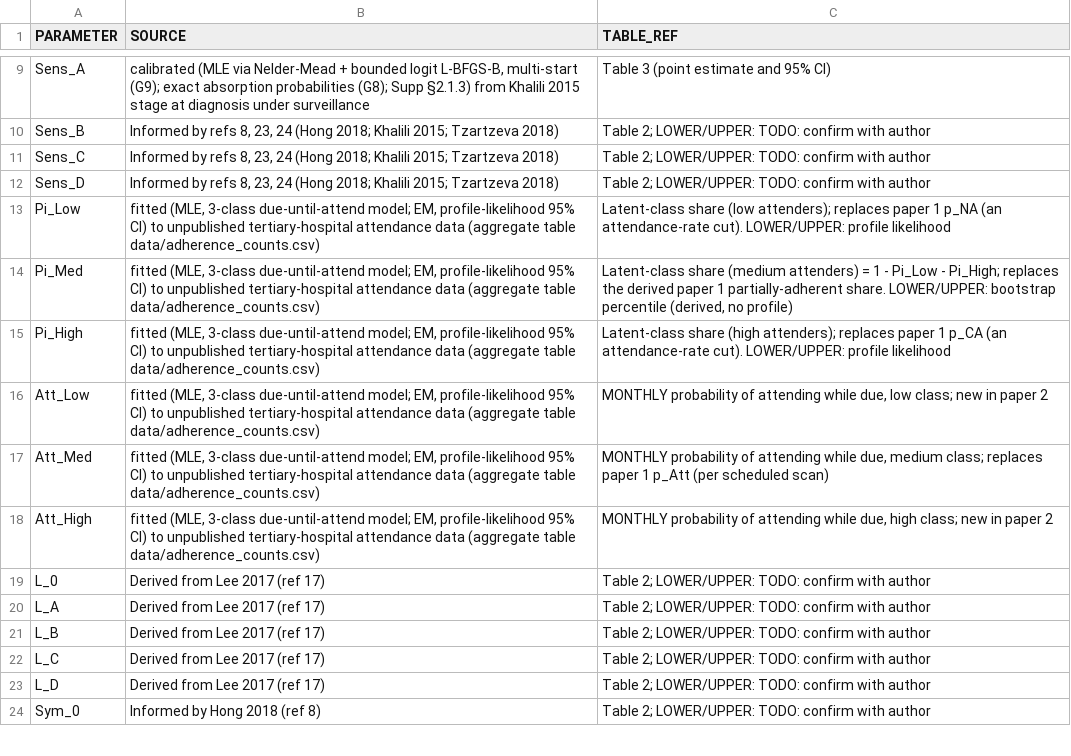
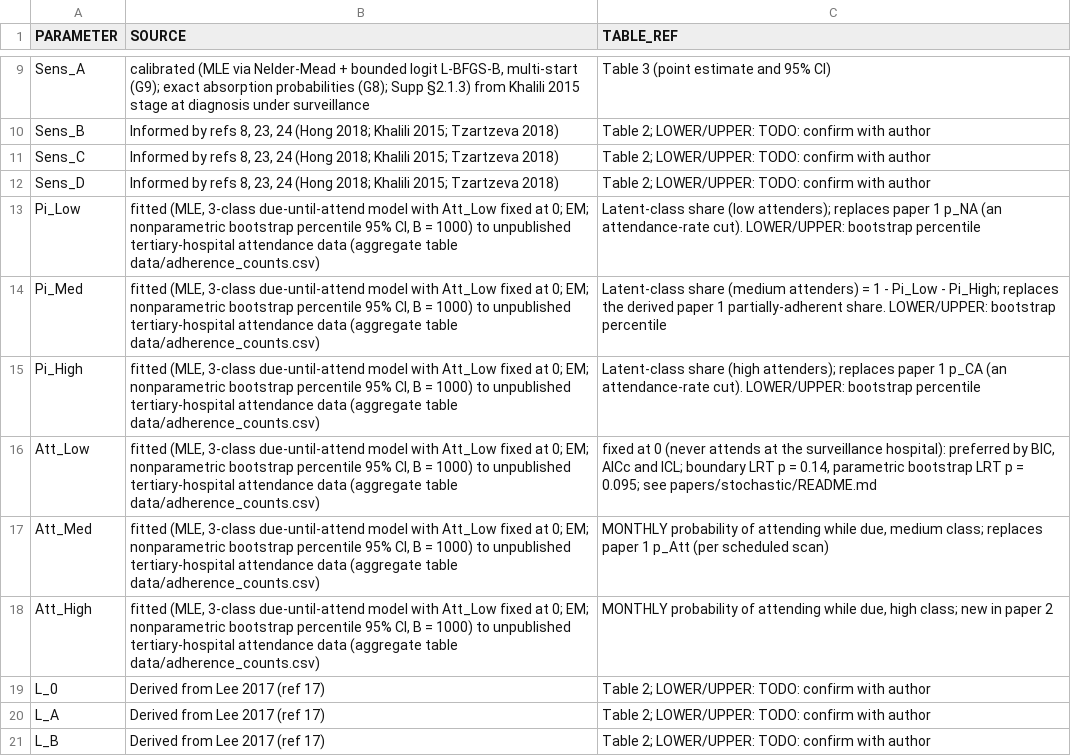
Before and after one commit to jaycrick/HCC-Model, a CSV file: papers/stochastic/data/Parameters_sources.csv, drawn as a sheet; only a part is shown, gaps mark what is left out; the shorter side is filled out with more unchanged rows.

```diff
--- a/papers/stochastic/data/Parameters_sources.csv
+++ b/papers/stochastic/data/Parameters_sources.csv
@@ -12,8 +12,8 @@ Sens_C,"Informed by refs 8, 23, 24 (Hong 2018; Khalili 2015; Tzartzeva 2018)",Ta
 Sens_D,"Informed by refs 8, 23, 24 (Hong 2018; Khalili 2015; Tzartzeva 2018)",Table 2; LOWER/UPPER: TODO: confirm with author
-Pi_Low,"fitted (MLE, 3-class due-until-attend model; EM, profile-likelihood 95% CI) to unpublished tertiary-hospital attendance data (aggregate table data/adherence_counts.csv)",Latent-class share (low attenders); replaces paper 1 p_NA (an attendance-rate cut). LOWER/UPPER: profile likelihood
-Pi_Med,"fitted (MLE, 3-class due-until-attend model; EM, profile-likelihood 95% CI) to unpublished tertiary-hospital attendance data (aggregate table data/adherence_counts.csv)","Latent-class share (medium attenders) = 1 - Pi_Low - Pi_High; replaces the derived paper 1 partially-adherent share. LOWER/UPPER: bootstrap percentile (derived, no profile)"
-Pi_High,"fitted (MLE, 3-class due-until-attend model; EM, profile-likelihood 95% CI) to unpublished tertiary-hospital attendance data (aggregate table data/adherence_counts.csv)",Latent-class share (high attenders); replaces paper 1 p_CA (an attendance-rate cut). LOWER/UPPER: profile likelihood
-Att_Low,"fitted (MLE, 3-class due-until-attend model; EM, profile-likelihood 95% CI) to unpublished tertiary-hospital attendance data (aggregate table data/adherence_counts.csv)","MONTHLY probability of attending while due, low class; new in paper 2"
-Att_Med,"fitted (MLE, 3-class due-until-attend model; EM, profile-likelihood 95% CI) to unpublished tertiary-hospital attendance data (aggregate table data/adherence_counts.csv)","MONTHLY probability of attending while due, medium class; replaces paper 1 p_Att (per scheduled scan)"
-Att_High,"fitted (MLE, 3-class due-until-attend model; EM, profile-likelihood 95% CI) to unpublished tertiary-hospital attendance data (aggregate table data/adherence_counts.csv)","MONTHLY probability of attending while due, high class; new in paper 2"
+Pi_Low,"fitted (MLE, 3-class due-until-attend model with Att_Low fixed at 0; EM; nonparametric bootstrap percentile 95% CI, B = 1000) to unpublished tertiary-hospital attendance data (aggregate table data/adherence_counts.csv)",Latent-class share (low attenders); replaces paper 1 p_NA (an attendance-rate cut). LOWER/UPPER: bootstrap percentile
+Pi_Med,"fitted (MLE, 3-class due-until-attend model with Att_Low fixed at 0; EM; nonparametric bootstrap percentile 95% CI, B = 1000) to unpublished tertiary-hospital attendance data (aggregate table data/adherence_counts.csv)",Latent-class share (medium attenders) = 1 - Pi_Low - Pi_High; replaces the derived paper 1 partially-adherent share. LOWER/UPPER: bootstrap percentile
+Pi_High,"fitted (MLE, 3-class due-until-attend model with Att_Low fixed at 0; EM; nonparametric bootstrap percentile 95% CI, B = 1000) to unpublished tertiary-hospital attendance data (aggregate table data/adherence_counts.csv)",Latent-class share (high attenders); replaces paper 1 p_CA (an attendance-rate cut). LOWER/UPPER: bootstrap percentile
+Att_Low,"fitted (MLE, 3-class due-until-attend model with Att_Low fixed at 0; EM; nonparametric bootstrap percentile 95% CI, B = 1000) to unpublished tertiary-hospital attendance data (aggregate table data/adherence_counts.csv)","fixed at 0 (never attends at the surveillance hospital): preferred by BIC, AICc and ICL; boundary LRT p = 0.14, parametric bootstrap LRT p = 0.095; see papers/stochastic/README.md"
+Att_Med,"fitted (MLE, 3-class due-until-attend model with Att_Low fixed at 0; EM; nonparametric bootstrap percentile 95% CI, B = 1000) to unpublished tertiary-hospital attendance data (aggregate table data/adherence_counts.csv)","MONTHLY probability of attending while due, medium class; replaces paper 1 p_Att (per scheduled scan)"
+Att_High,"fitted (MLE, 3-class due-until-attend model with Att_Low fixed at 0; EM; nonparametric bootstrap percentile 95% CI, B = 1000) to unpublished tertiary-hospital attendance data (aggregate table data/adherence_counts.csv)","MONTHLY probability of attending while due, high class; new in paper 2"
 L_0,Derived from Lee 2017 (ref 17),Table 2; LOWER/UPPER: TODO: confirm with author
```
Also changed, not shown: papers/stochastic/data/Parameters.csv, papers/stochastic/data/adherence_counts.csv, 16 other files.
